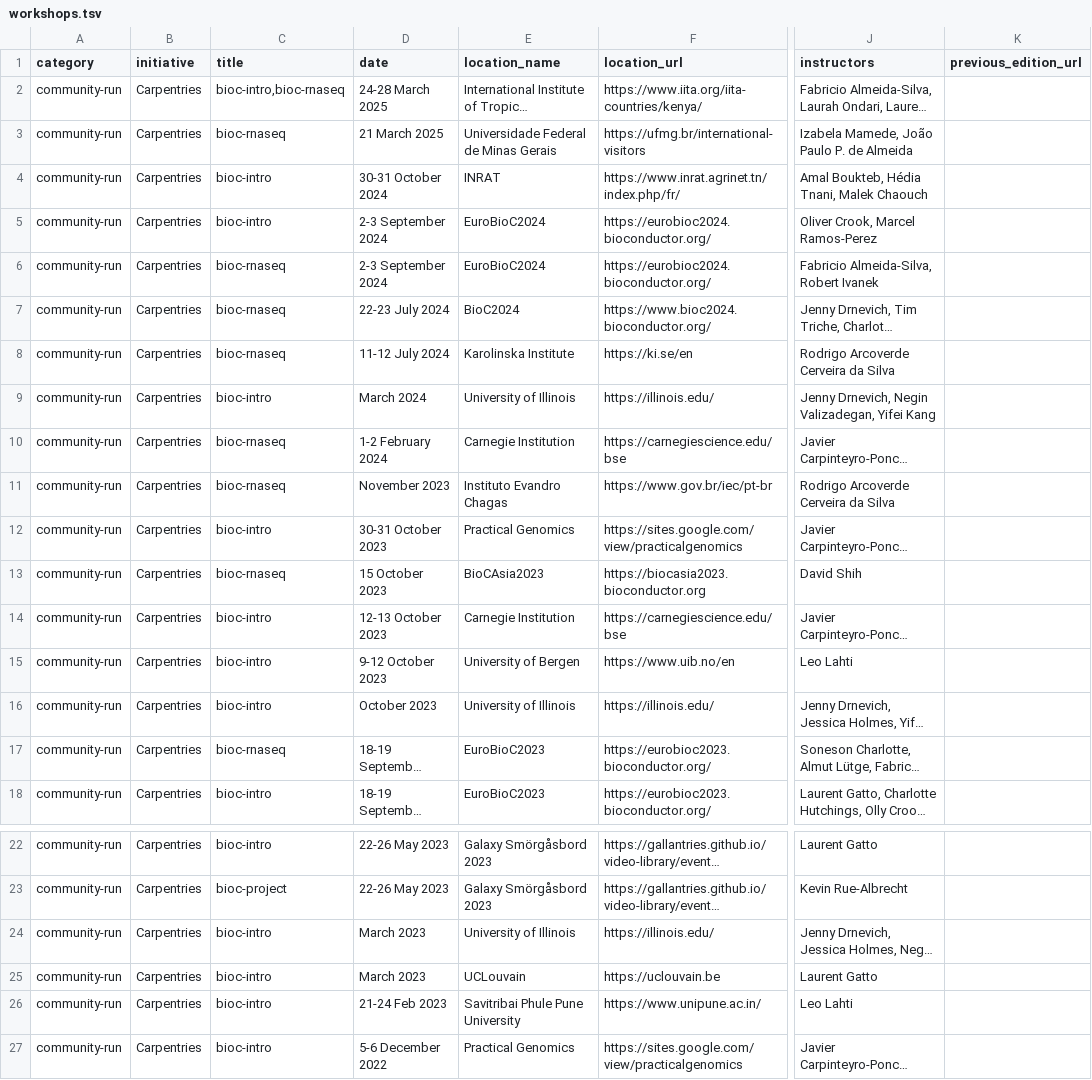
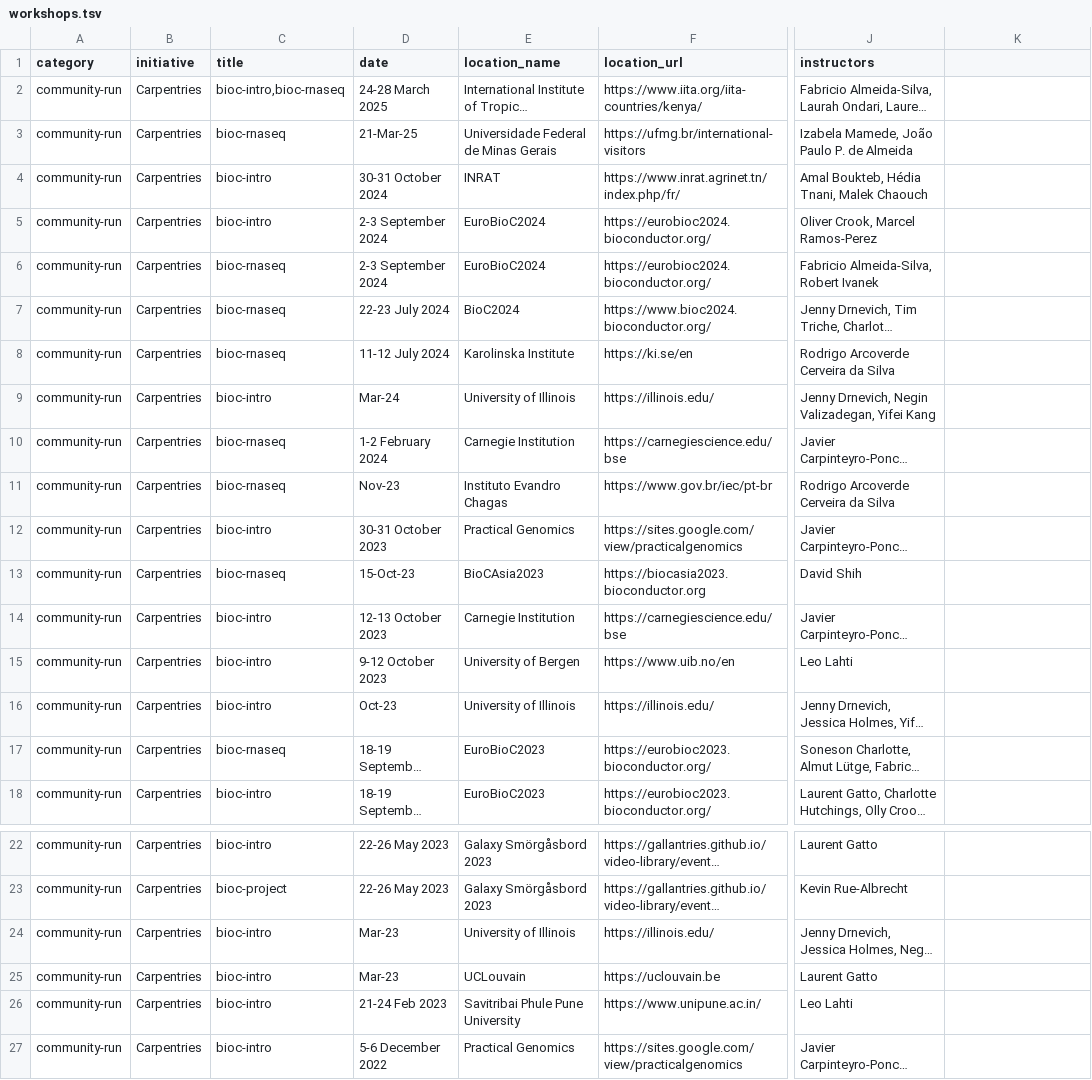
Before and after one commit to Nyasita/bioconductor-training, a TSV file: data/workshops.tsv, drawn as a sheet; only a part is shown, gaps mark what is left out; long unchanged cells end in …; the diff names each change by its address in the sheet, - before the commit and + after, or states it on an @@ line.

```diff
--- a/data/workshops.tsv
+++ b/data/workshops.tsv
-K1: previous_edition_url
+K1: (empty)
-D3 (date): 21 March 2025
+D3 (date): 21-Mar-25
-D9 (date): March 2024
+D9 (date): Mar-24
-D11 (date): November 2023
+D11 (date): Nov-23
-D13 (date): 15 October 2023
+D13 (date): 15-Oct-23
-D16 (date): October 2023
+D16 (date): Oct-23
-D24:D25 (date): March 2023
+D24:D25 (date): Mar-23
```
Also changed, not shown: 2 other files.
